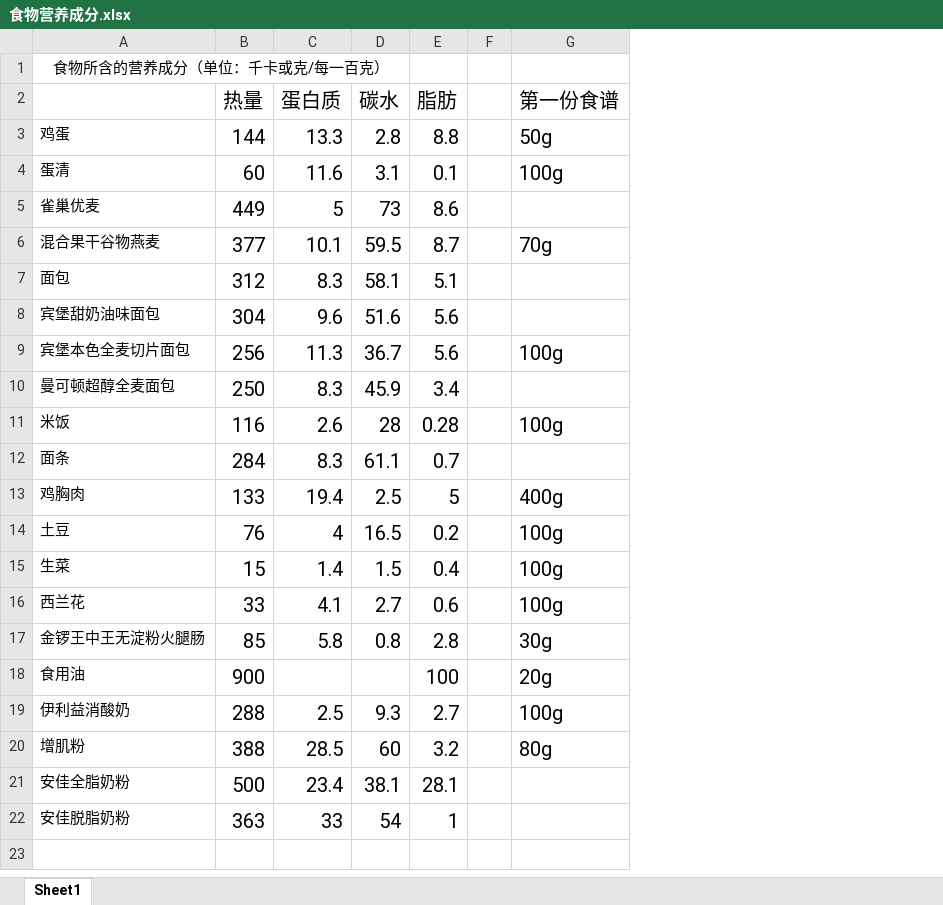
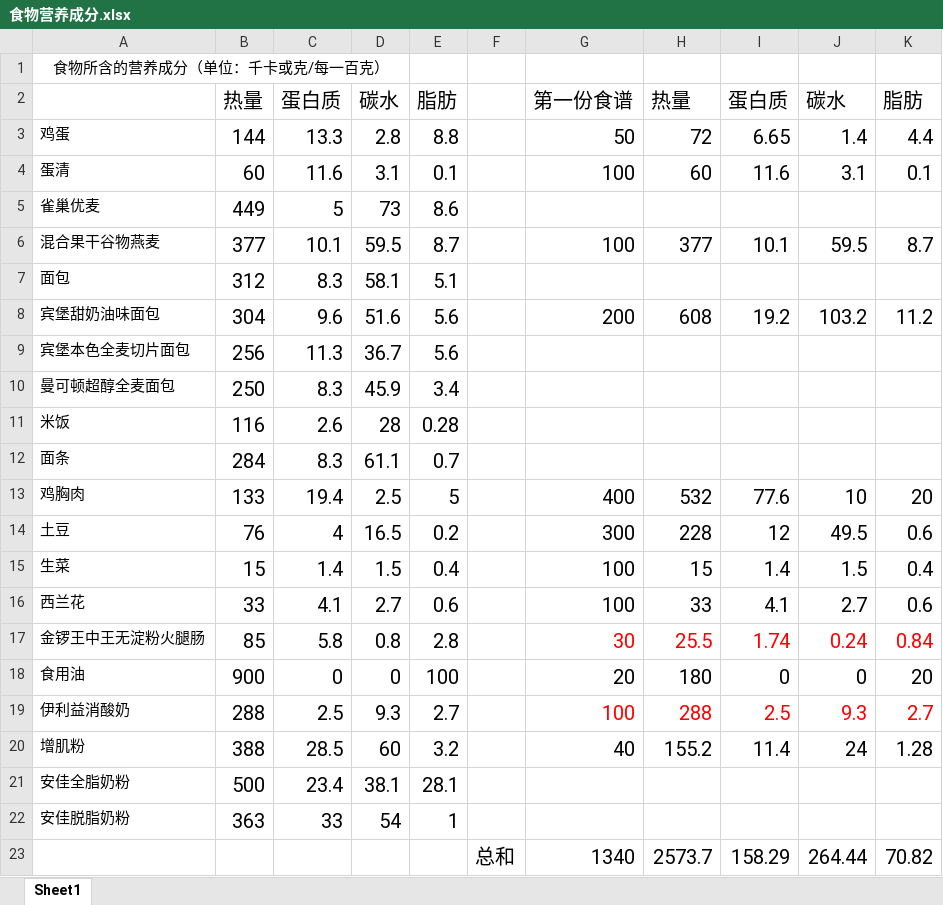
Before and after one commit to cfjsmhwp/Git-Learning, an Excel workbook: 食物营养成分.xlsx, sheet Sheet1, drawn as a sheet; values as stored, in another font and other column widths than the file's, no borders; removed rows and columns are numbered as before the commit, all else as after; the diff names each change by its address in the sheet, - before the commit and + after, or states it on an @@ line.

```diff
--- a/食物营养成分.xlsx (sheet Sheet1)
+++ b/食物营养成分.xlsx (sheet Sheet1)
-column F, empty
-column G, rows 2-20: 第一份食谱 | 50g | 100g |  | 70g |  |  | 100g |  | 100g |  | 400g | 100g | 100g | 100g | 30g | 20g | 100g | 80g
+column F, empty
+column G, rows 2-20: 第一份食谱 | 50 | 100 |  | 100 |  | 200 |  |  |  |  | 400 | 300 | 100 | 100 | 30 | 20 | 100 | 40
+column H, rows 2-20: 热量 | 72 | 60 |  | 377 |  | 608 |  |  |  |  | 532 | 228 | 15 | 33 | 25.5 | 180 | 288 | 155.2
+column I, rows 2-20: 蛋白质 | 6.65 | 11.6 |  | 10.1 |  | 19.2 |  |  |  |  | 77.6 | 12 | 1.4 | 4.1 | 1.74 | 0 | 2.5 | 11.4
+column J, rows 2-20: 碳水 | 1.4 | 3.1 |  | 59.5 |  | 103.2 |  |  |  |  | 10 | 49.5 | 1.5 | 2.7 | 0.24 | 0 | 9.3 | 24
+column K, rows 2-20: 脂肪 | 4.4 | 0.1 |  | 8.7 |  | 11.2 |  |  |  |  | 20 | 0.6 | 0.4 | 0.6 | 0.84 | 20 | 2.7 | 1.28
-C18: (empty)
+C18: 0
-D18: (empty)
+D18: 0
+row 23:  |  |  |  |  | 总和 | 1340 | 2573.7 | 158.29 | 264.44 | 70.82
```
Also changed, not shown: 2 other files.
